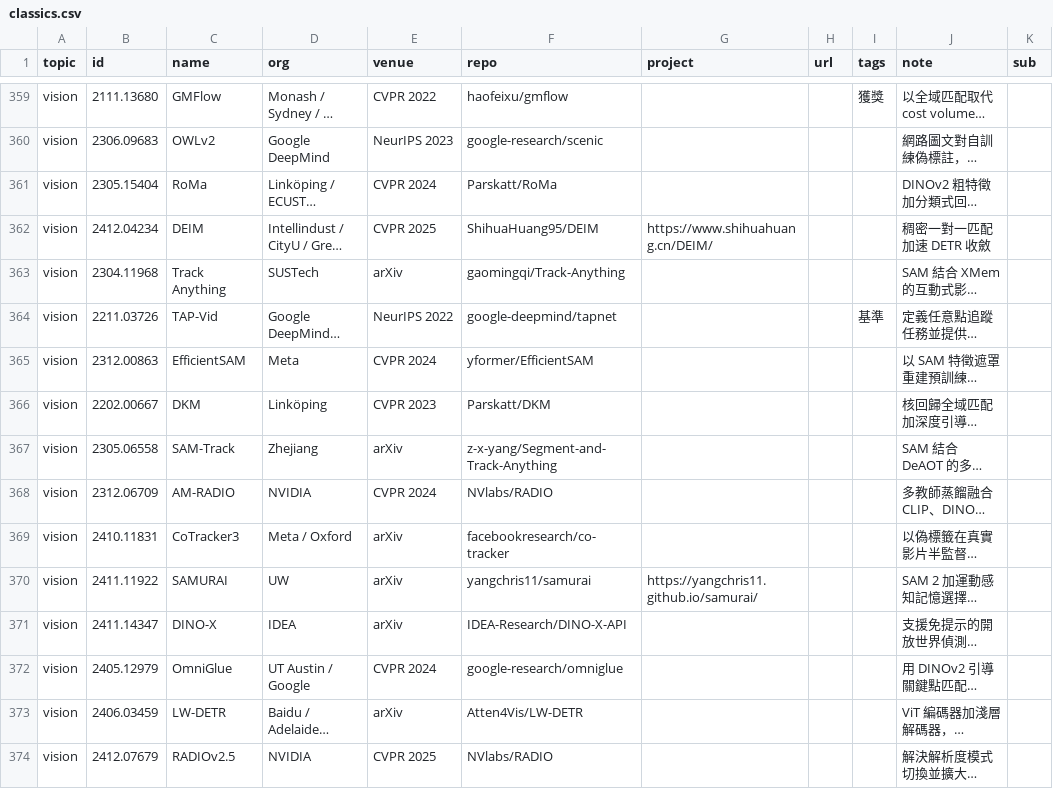
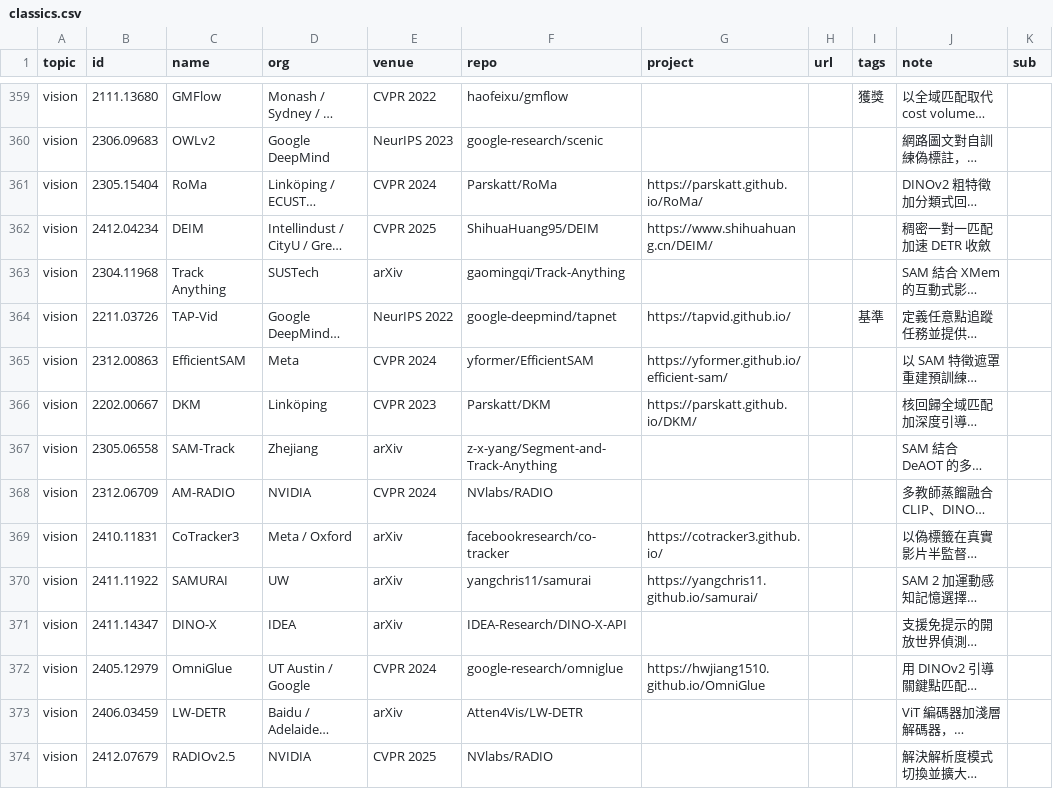
Before and after one commit to chenyuting3077/awesome-robot-navigation, a CSV file: data/classics.csv, drawn as a sheet; only a part is shown, gaps mark what is left out; long unchanged cells end in …; the diff covers the shown part only; the diff names each change by its address in the sheet, - before the commit and + after, or states it on an @@ line.

```diff
--- a/data/classics.csv
+++ b/data/classics.csv
-G361 (project): (empty)
+G361 (project): https://parskatt.github.io/RoMa/
-G364 (project): (empty)
+G364 (project): https://tapvid.github.io/
-G365 (project): (empty)
+G365 (project): https://yformer.github.io/efficient-sam/
-G366 (project): (empty)
+G366 (project): https://parskatt.github.io/DKM/
-G369 (project): (empty)
+G369 (project): https://cotracker3.github.io/
-G372 (project): (empty)
+G372 (project): https://hwjiang1510.github.io/OmniGlue
```
Also changed, not shown: 77 edited cells elsewhere in this file, 14 other files.
